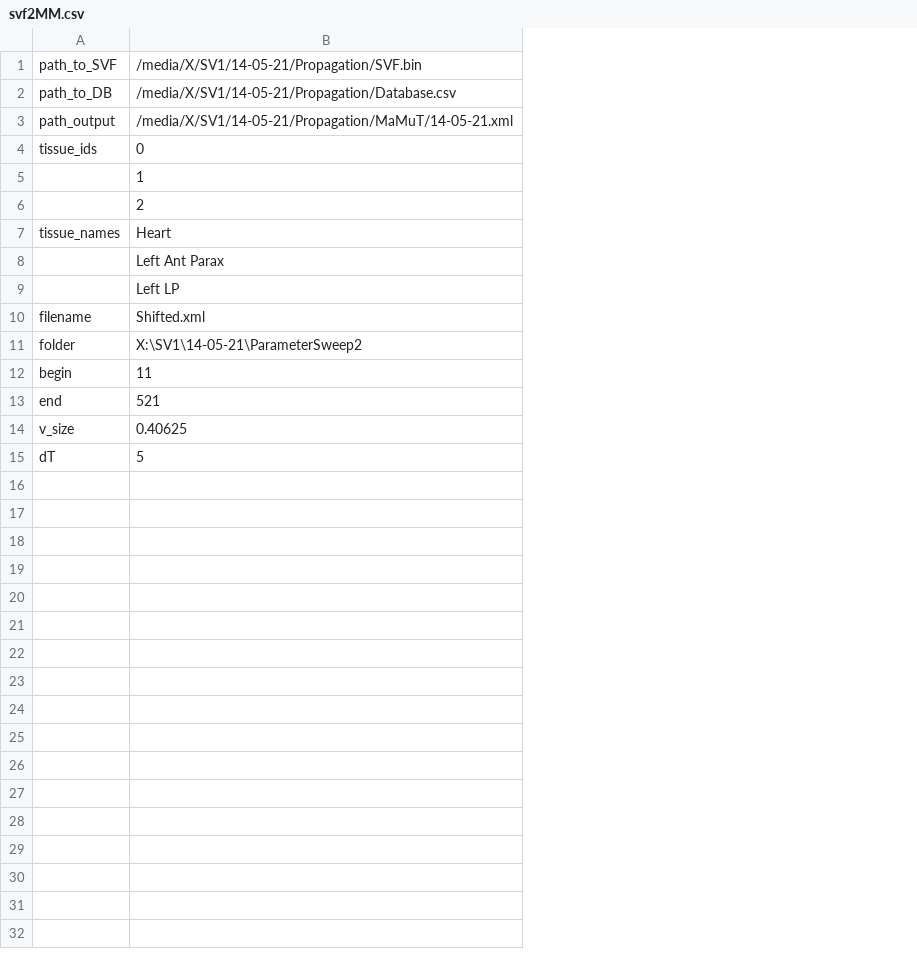
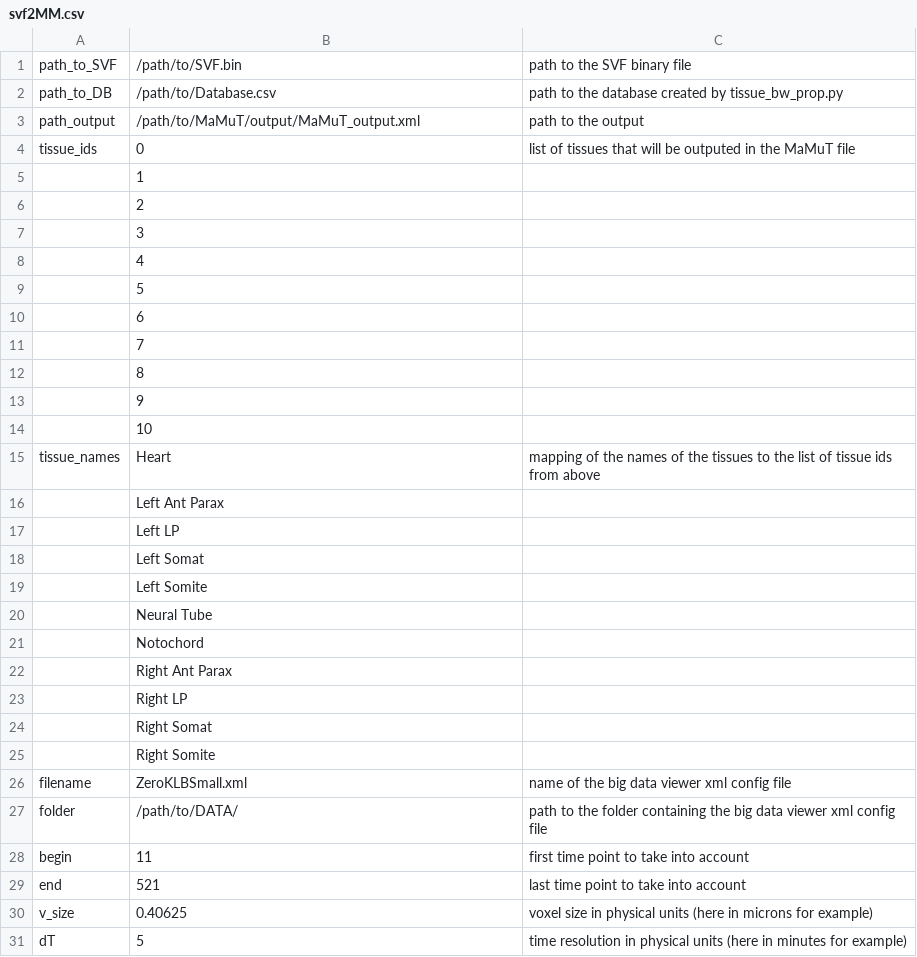
Before and after one commit to leoguignard/Mouse-Atlas, a CSV file: svf2MaMuT/config-file/svf2MM.csv, drawn as a sheet; addresses are those after the commit; the diff names each change by its address in the sheet, - before the commit and + after, or states it on an @@ line.

Commit message:
add data and better config file

```diff
--- a/svf2MaMuT/config-file/svf2MM.csv
+++ b/svf2MaMuT/config-file/svf2MM.csv
+column C, rows 1-4: path to the SVF binary file | path to the database created by tissue_bw_prop.py | path to the output | list of tissues that will be outputed in the MaMuT file; row 15: mapping of the names of the tissues to the list of tissue ids from above; rows 26-31: name of the big data viewer xml config file | path to the folder containing the big data viewer xml config file | first time point to take into account | last time point to take into account | voxel size in physical units (here in microns for example) | time resolution in physical units (here in minutes for example)
-B1: /media/X/SV1/14-05-21/Propagation/SVF.bin
+B1: /path/to/SVF.bin
-B2: /media/X/SV1/14-05-21/Propagation/Database.csv
+B2: /path/to/Database.csv
-B3: /media/X/SV1/14-05-21/Propagation/MaMuT/14-05-21.xml
+B3: /path/to/MaMuT/output/MaMuT_output.xml
+row 7:  | 3
+row 8:  | 4
+row 9:  | 5
+row 10:  | 6
+row 11:  | 7
+row 12:  | 8
+row 13:  | 9
+row 14:  | 10
+row 18:  | Left Somat
+row 19:  | Left Somite
+row 20:  | Neural Tube
+row 21:  | Notochord
+row 22:  | Right Ant Parax
+row 23:  | Right LP
+row 24:  | Right Somat
+row 25:  | Right Somite
-B26: Shifted.xml
+B26: ZeroKLBSmall.xml
-B27: X:\SV1\14-05-21\ParameterSweep2
+B27: /path/to/DATA/
```
Also changed, not shown: 2 other files.
